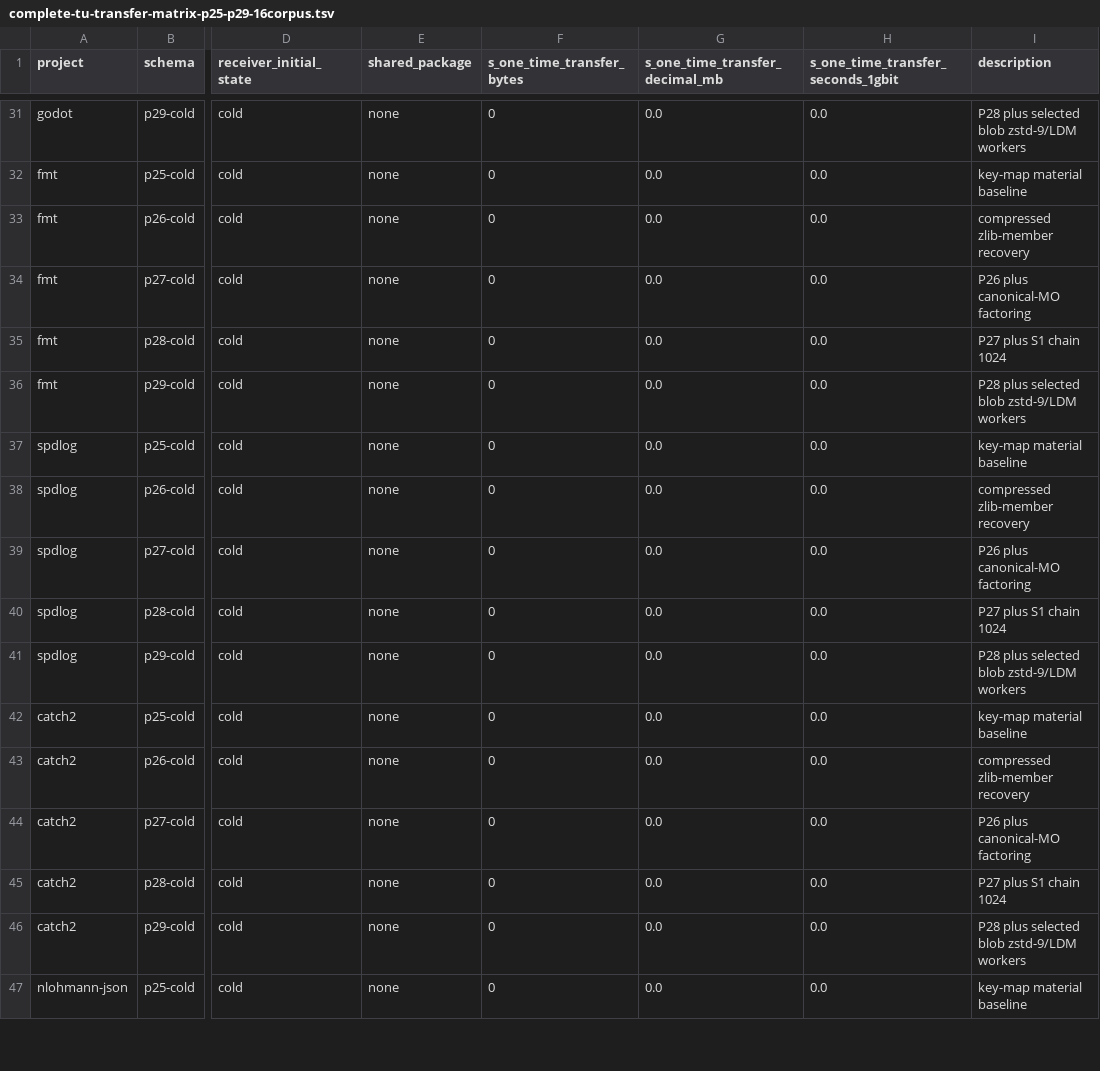
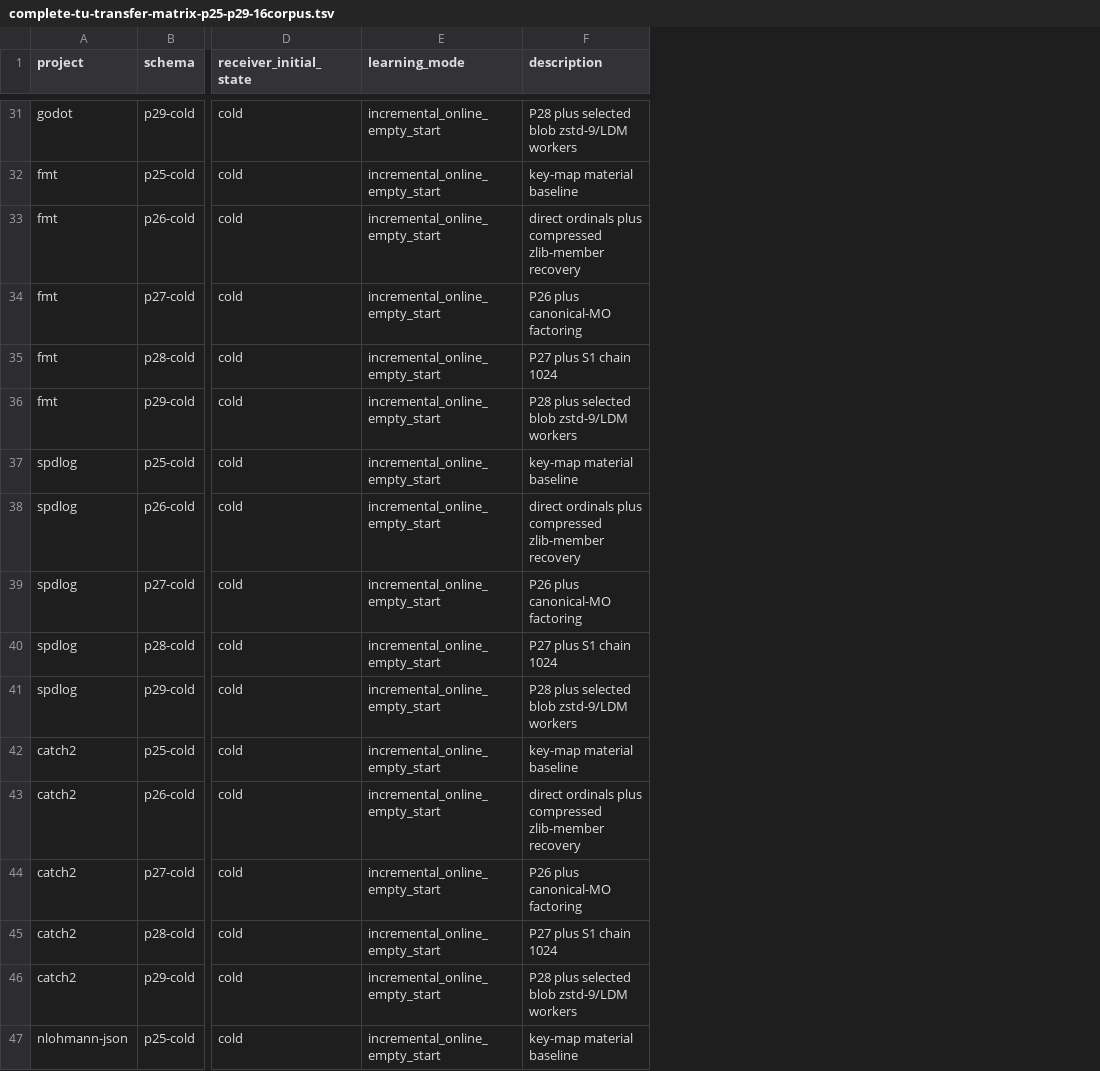
Before and after one commit to mickg10/icecream, a TSV file: linecache/ml-artifacts/complete-tu-transfer-matrix-p25-p29-16corpus.tsv, drawn as a sheet; only a part is shown, gaps mark what is left out; removed rows and columns are numbered as before the commit, all else as after; the diff covers the shown part only; the diff names each change by its address in the sheet, - before the commit and + after, or states it on an @@ line.

```diff
--- a/linecache/ml-artifacts/complete-tu-transfer-matrix-p25-p29-16corpus.tsv
+++ b/linecache/ml-artifacts/complete-tu-transfer-matrix-p25-p29-16corpus.tsv
-column E (shared_package), rows 31-47: all none
-column F (s_one_time_transfer_bytes), rows 31-47: all 0
-column G (s_one_time_transfer_decimal_mb), rows 31-47: all 0.0
-column H, row 1: s_one_time_transfer_seconds_1gbit; rows 31-47: all 0.0
+column E (learning_mode), rows 31-47: all incremental_online_empty_start
-F33 (description): compressed zlib-member recovery
+F33 (description): direct ordinals plus compressed zlib-member recovery
-F38 (description): compressed zlib-member recovery
+F38 (description): direct ordinals plus compressed zlib-member recovery
-F43 (description): compressed zlib-member recovery
+F43 (description): direct ordinals plus compressed zlib-member recovery
```
Also changed, not shown: 13 edited cells elsewhere in this file, 10 other files.
